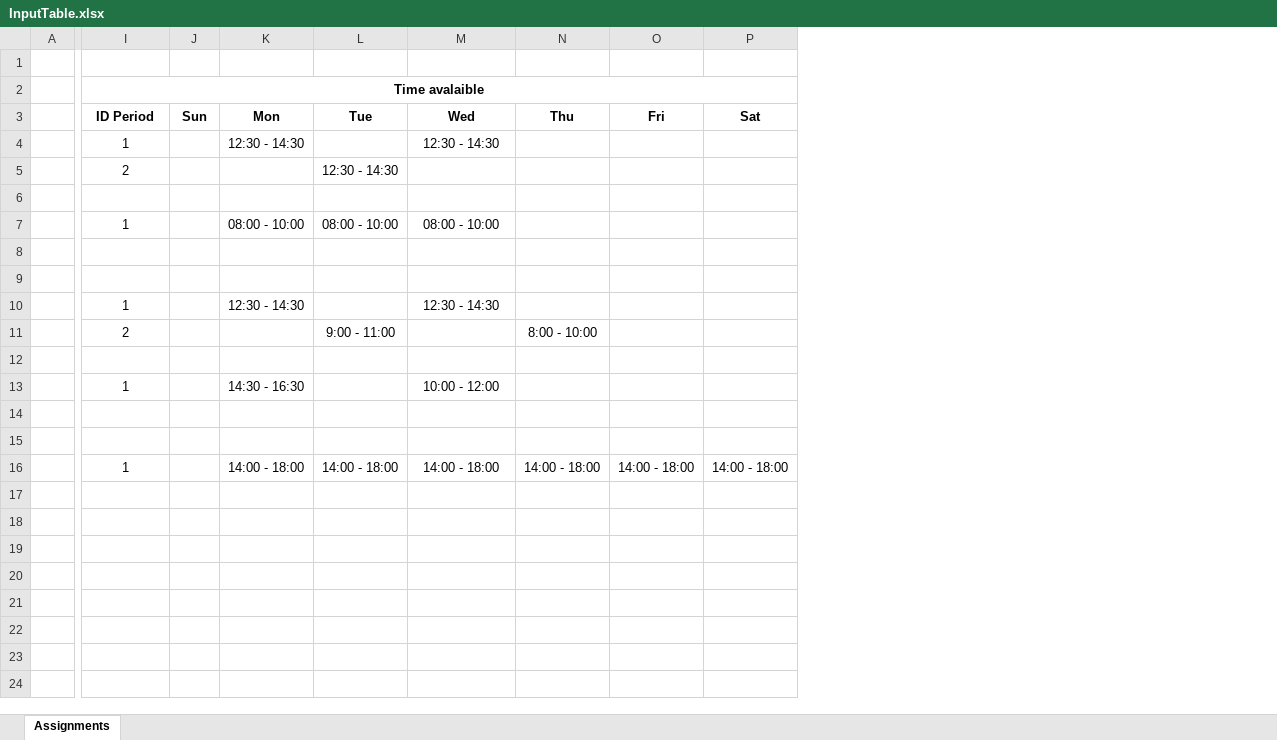
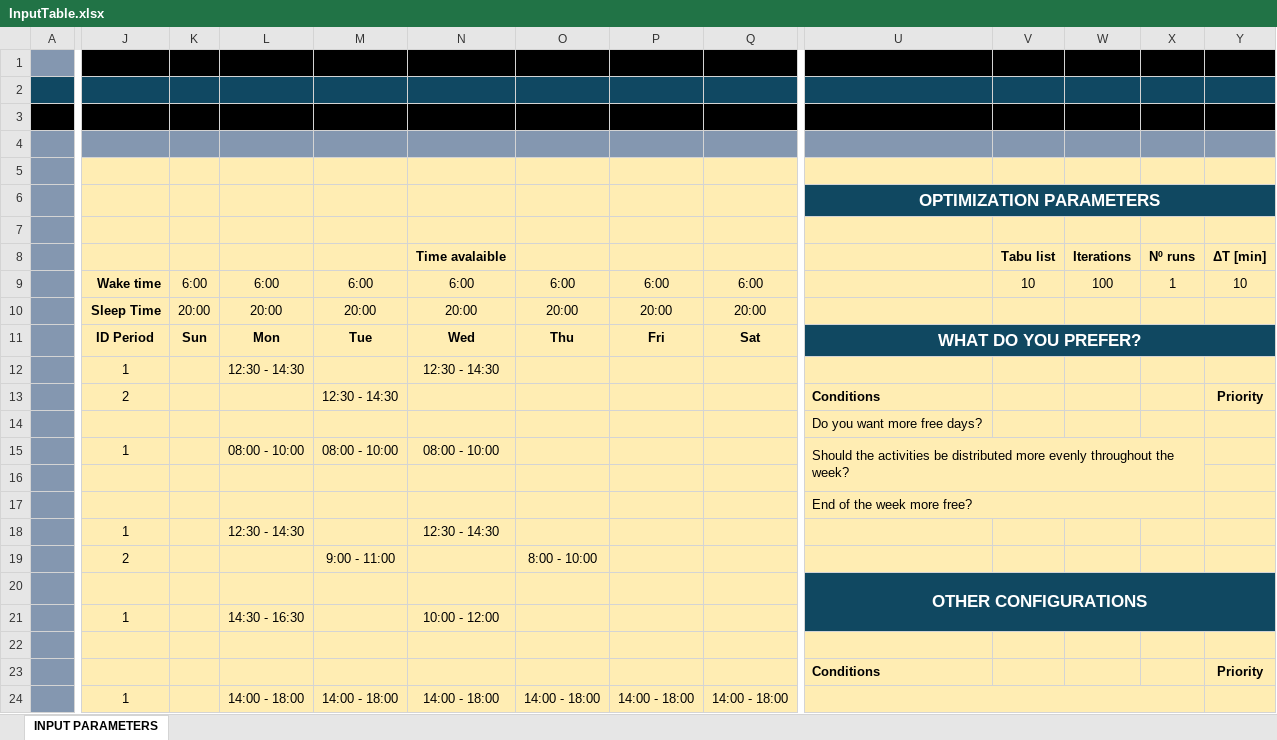
Before and after one commit to pedromaaga/Timetabling, an Excel workbook: InputTable.xlsx, sheet INPUT PARAMETERS, drawn as a sheet; only a part is shown, gaps mark what is left out; values as stored, in another font and other column widths than the file's, no borders; removed rows and columns are numbered as before the commit, all else as after; rows hold the shown columns only; the diff covers the shown part only; the diff names each change by its address in the sheet, - before the commit and + after, or states it on an @@ line.

Commit message:
Parameters of Optimization
Now the program read the parameters from the excel file

```diff
--- a/InputTable.xlsx (sheet INPUT PARAMETERS)
+++ b/InputTable.xlsx (sheet INPUT PARAMETERS)
-sheet tab: Assignments
+sheet tab: INPUT PARAMETERS
+column U, rows 11-23: WHAT DO YOU PREFER? |  | Conditions | Do you want more free days? | Should the activities be distributed more evenly throughout the week? |  | End of the week more free? |  |  | OTHER CONFIGURATIONS |  |  | Conditions
+column V, empty
+column W, empty
+column X, empty
+column Y, rows 13-23: Priority |  |  |  |  |  |  |  |  |  | Priority
-A1 fill: none
+A1 fill: #8497B0
-J1:Q1 fill: none
+J1:Q1 fill: #000000
+row 2: (empty)
-A3 fill: none
+A3 fill: #000000
-J3:Q3 fill: none
+J3:Q3 fill: #000000
-J3: Time avalaible
+J3: (empty)
-I2:P2 merged
+row 4: (empty)
+row 5: (empty)
+row 6:  |  |  |  |  |  |  |  |  | OPTIMIZATION PARAMETERS
+row 7: (empty)
+row 8:  |  |  |  |  | Time avalaible |  |  |  |  | Tabu list | Iterations | Nº runs | ΔT [min]
+row 9:  | Wake time | 6:00 | 6:00 | 6:00 | 6:00 | 6:00 | 6:00 | 6:00 |  | 10 | 100 | 1 | 10
+row 10:  | Sleep Time | 20:00 | 20:00 | 20:00 | 20:00 | 20:00 | 20:00 | 20:00
-A11:A24 fill: none
+A11:A24 fill: #8497B0
-J11:Q24 fill: none
+J11:Q24 fill: #FFEDB3
-row 23: (empty)
+row 23:  |  |  |  |  |  |  |  |  | Conditions |  |  |  | Priority
```
Also changed, not shown: 4 added columns and cell formats elsewhere in this sheet, 2 other files.
